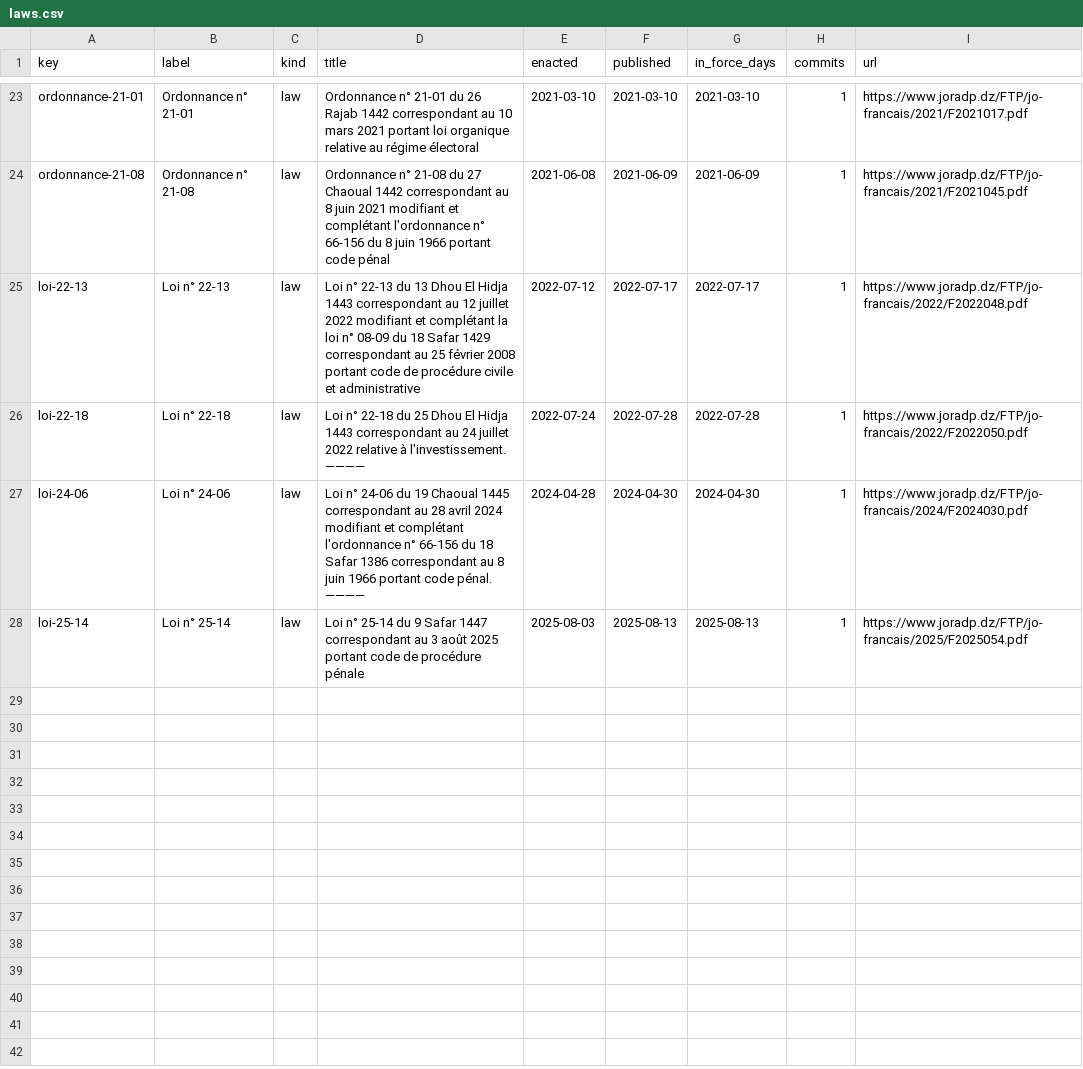
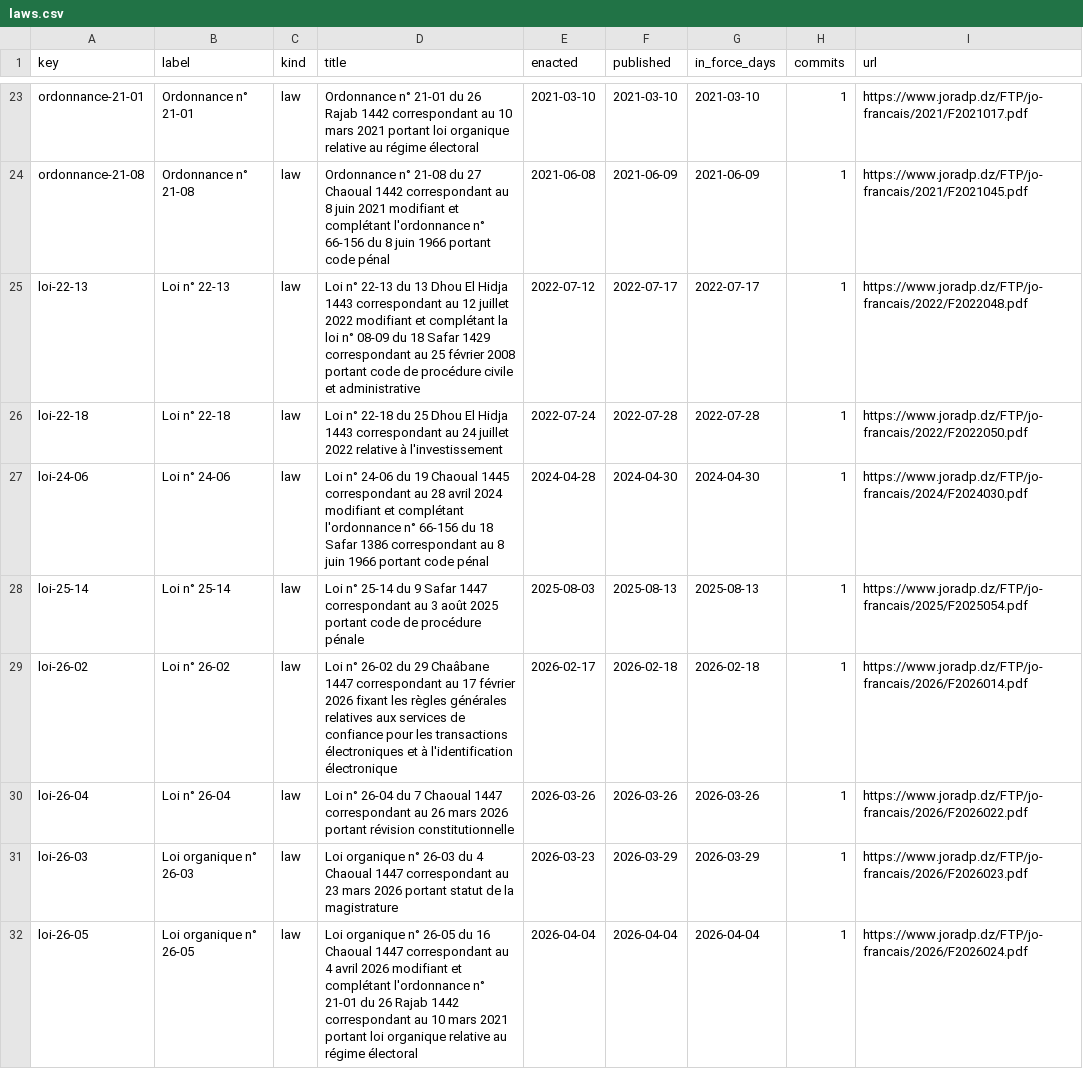
Before and after one commit to lexifina/algeria-law, a CSV file: data/laws.csv, drawn as a sheet; only a part is shown, gaps mark what is left out; the diff covers the shown part only.

Commit message:
Documentation, tables, tools and REPRODUCE.md
Appended 10 commits to c9fdee4aae40; corpus sha256 d18cc0229d9a399171280a4073f9124dfbdf339fff53d76bc9758f7e5954ee32, data retrieved 2026-11-03.

```diff
--- a/data/laws.csv
+++ b/data/laws.csv
@@ -25,4 +25,8 @@ ordonnance-21-08,Ordonnance n° 21-08,law,Ordonnance n° 21-08 du 27 Chaoual 144
 loi-22-13,Loi n° 22-13,law,Loi n° 22-13 du 13 Dhou El Hidja 1443 correspondant au 12 juillet 2022 modifiant et complétant la loi n° 08-09 du 18 Safar 1429 correspondant au 25 février 2008 portant code de procédure civile et administrative,2022-07-12,2022-07-17,2022-07-17,1,https://www.joradp.dz/FTP/jo-francais/2022/F2022048.pdf
-loi-22-18,Loi n° 22-18,law,Loi n° 22-18 du 25 Dhou El Hidja 1443 correspondant au 24 juillet 2022 relative à l'investissement. ————,2022-07-24,2022-07-28,2022-07-28,1,https://www.joradp.dz/FTP/jo-francais/2022/F2022050.pdf
-loi-24-06,Loi n° 24-06,law,Loi n° 24-06 du 19 Chaoual 1445 correspondant au 28 avril 2024 modifiant et complétant l'ordonnance n° 66-156 du 18 Safar 1386 correspondant au 8 juin 1966 portant code pénal. ————,2024-04-28,2024-04-30,2024-04-30,1,https://www.joradp.dz/FTP/jo-francais/2024/F2024030.pdf
+loi-22-18,Loi n° 22-18,law,Loi n° 22-18 du 25 Dhou El Hidja 1443 correspondant au 24 juillet 2022 relative à l'investissement,2022-07-24,2022-07-28,2022-07-28,1,https://www.joradp.dz/FTP/jo-francais/2022/F2022050.pdf
+loi-24-06,Loi n° 24-06,law,Loi n° 24-06 du 19 Chaoual 1445 correspondant au 28 avril 2024 modifiant et complétant l'ordonnance n° 66-156 du 18 Safar 1386 correspondant au 8 juin 1966 portant code pénal,2024-04-28,2024-04-30,2024-04-30,1,https://www.joradp.dz/FTP/jo-francais/2024/F2024030.pdf
 loi-25-14,Loi n° 25-14,law,Loi n° 25-14 du 9 Safar 1447 correspondant au 3 août 2025 portant code de procédure pénale,2025-08-03,2025-08-13,2025-08-13,1,https://www.joradp.dz/FTP/jo-francais/2025/F2025054.pdf
+loi-26-02,Loi n° 26-02,law,Loi n° 26-02 du 29 Chaâbane 1447 correspondant au 17 février 2026 fixant les règles générales relatives aux services de confiance pour les transactions électroniques et à l'identification électronique,2026-02-17,2026-02-18,2026-02-18,1,https://www.joradp.dz/FTP/jo-francais/2026/F2026014.pdf
+loi-26-04,Loi n° 26-04,law,Loi n° 26-04 du 7 Chaoual 1447 correspondant au 26 mars 2026 portant révision constitutionnelle,2026-03-26,2026-03-26,2026-03-26,1,https://www.joradp.dz/FTP/jo-francais/2026/F2026022.pdf
+loi-26-03,Loi organique n° 26-03,law,Loi organique n° 26-03 du 4 Chaoual 1447 correspondant au 23 mars 2026 portant statut de la magistrature,2026-03-23,2026-03-29,2026-03-29,1,https://www.joradp.dz/FTP/jo-francais/2026/F2026023.pdf
+loi-26-05,Loi organique n° 26-05,law,Loi organique n° 26-05 du 16 Chaoual 1447 correspondant au 4 avril 2026 modifiant et complétant l'ordonnance n° 21-01 du 26 Rajab 1442 correspondant au 10 mars 2021 portant loi organique relative au régime électoral,2026-04-04,2026-04-04,2026-04-04,1,https://www.joradp.dz/FTP/jo-francais/2026/F2026024.pdf
```
Also changed, not shown: 6 added rows and 2 edited cells elsewhere in this file, data/commits.csv, 17 other files.
